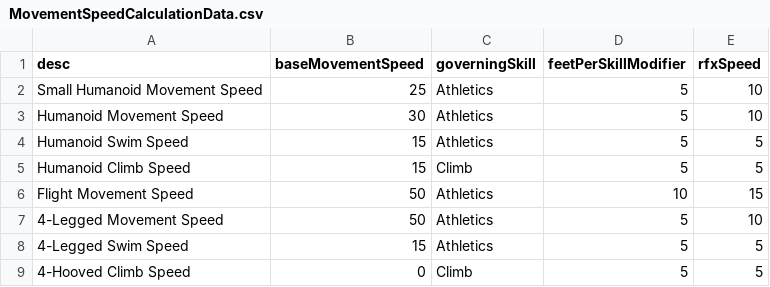
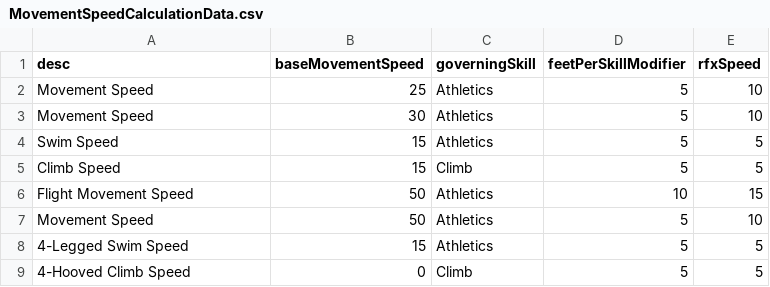
Before and after one commit to CogentRoleplayCommunity/FogentRoleplay, a CSV file: MovementSpeedCalculationData.csv, drawn as a sheet.

Commit message:
Fixed old movement speeds

```diff
--- a/MovementSpeedCalculationData.csv
+++ b/MovementSpeedCalculationData.csv
@@ -1,8 +1,8 @@
 desc,baseMovementSpeed,governingSkill,feetPerSkillModifier,rfxSpeed
-Small Humanoid Movement Speed,25,Athletics,5,10
-Humanoid Movement Speed,30,Athletics,5,10
-Humanoid Swim Speed,15,Athletics,5,5
-Humanoid Climb Speed,15,Climb,5,5
+Movement Speed,25,Athletics,5,10
+Movement Speed,30,Athletics,5,10
+Swim Speed,15,Athletics,5,5
+Climb Speed,15,Climb,5,5
 Flight Movement Speed,50,Athletics,10,15
-4-Legged Movement Speed,50,Athletics,5,10
+Movement Speed,50,Athletics,5,10
 4-Legged Swim Speed,15,Athletics,5,5
```
Also changed, not shown: ItemData.csv.
